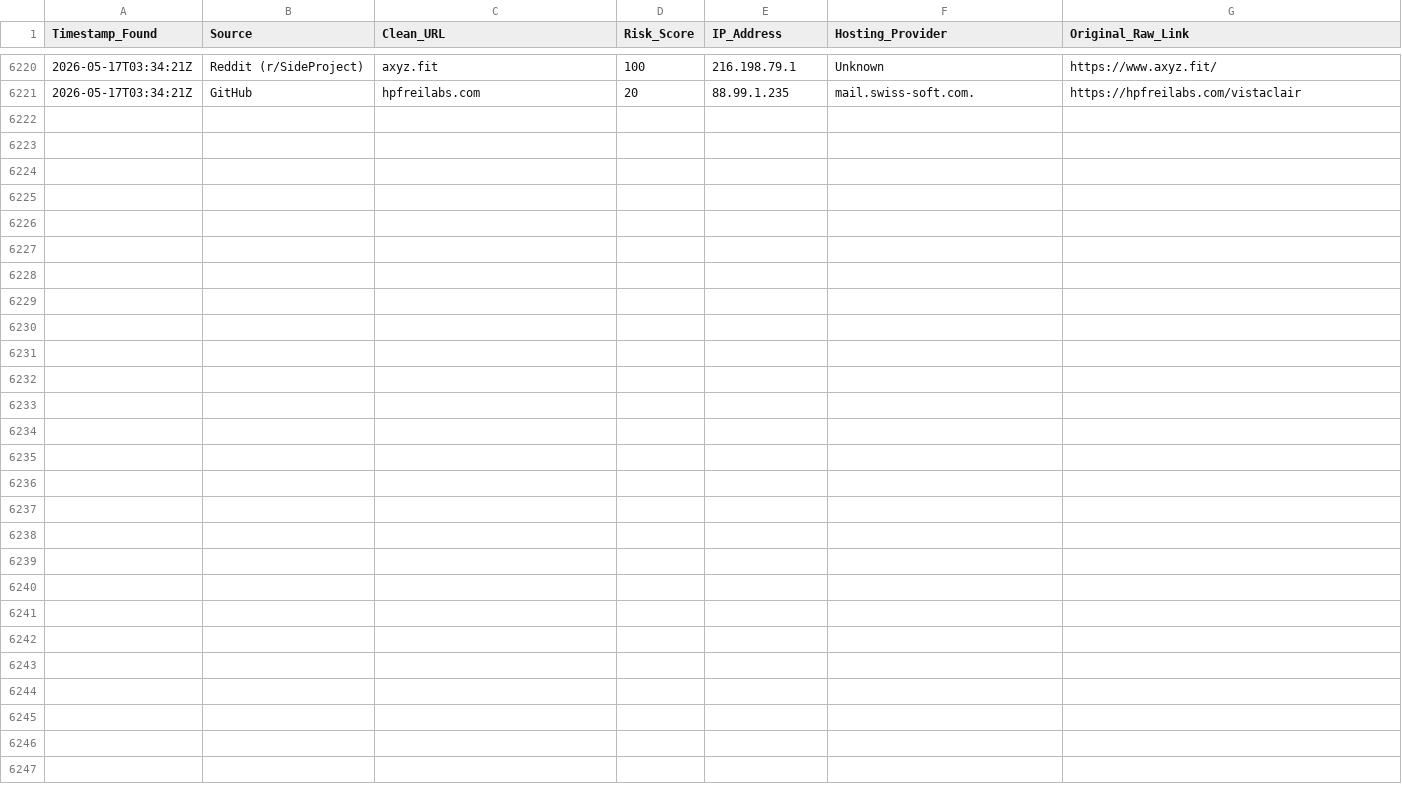
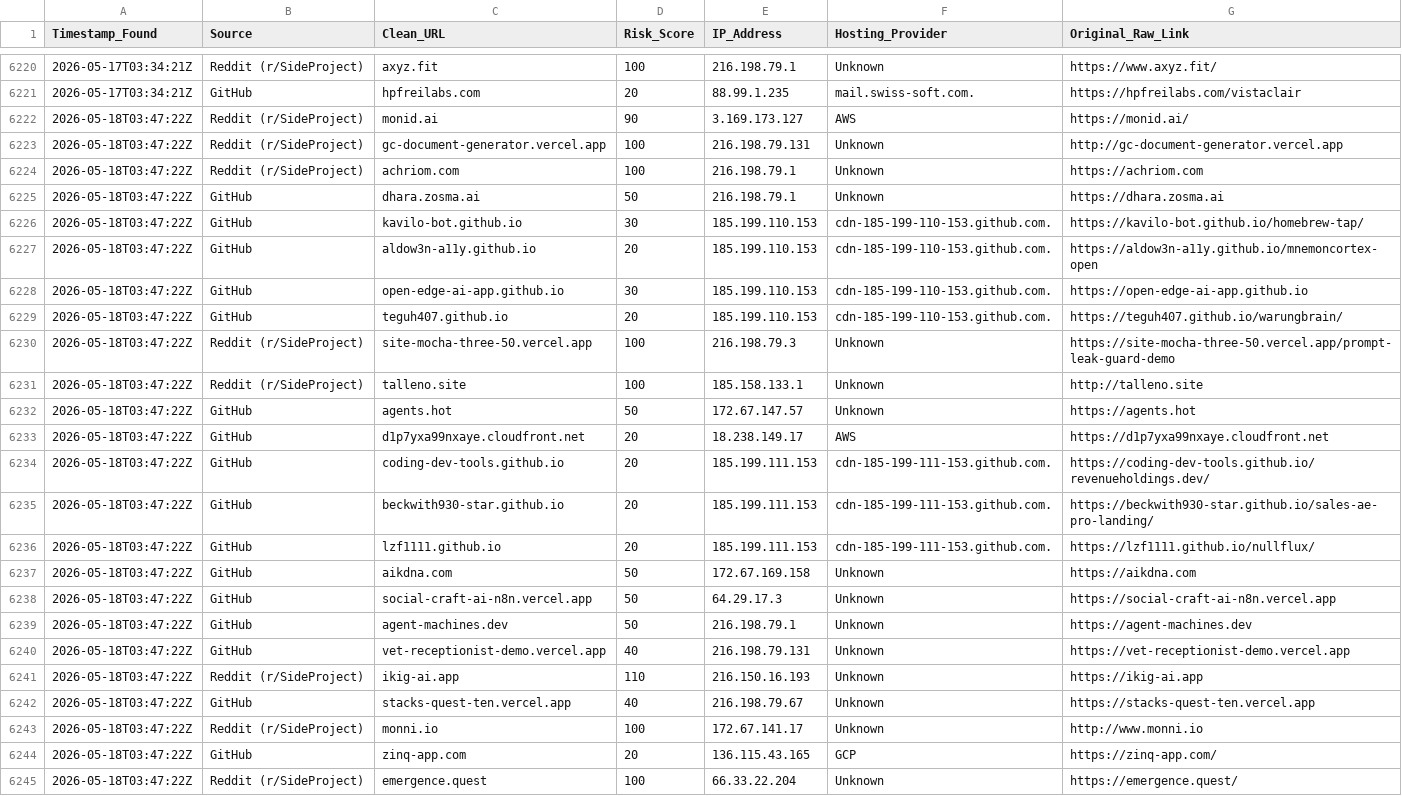
Before and after one commit to apadams/ai-safety-processing-engine, a CSV file: master_threat_db.csv, drawn as a sheet; only a part is shown, gaps mark what is left out; the diff names each change by its address in the sheet, - before the commit and + after, or states it on an @@ line.

Commit message:
Daily Intel Update: 2026-05-18

```diff
--- a/master_threat_db.csv
+++ b/master_threat_db.csv
+row 6222: 2026-05-18T03:47:22Z | Reddit (r/SideProject) | monid.ai | 90 | 3.169.173.127 | AWS | https://monid.ai/
+row 6223: 2026-05-18T03:47:22Z | Reddit (r/SideProject) | gc-document-generator.vercel.app | 100 | 216.198.79.131 | Unknown | http://gc-document-generator.vercel.app
+row 6224: 2026-05-18T03:47:22Z | Reddit (r/SideProject) | achriom.com | 100 | 216.198.79.1 | Unknown | https://achriom.com
+row 6225: 2026-05-18T03:47:22Z | GitHub | dhara.zosma.ai | 50 | 216.198.79.1 | Unknown | https://dhara.zosma.ai
+row 6226: 2026-05-18T03:47:22Z | GitHub | kavilo-bot.github.io | 30 | 185.199.110.153 | cdn-185-199-110-153.github.com. | https://kavilo-bot.github.io/homebrew-tap/
+row 6227: 2026-05-18T03:47:22Z | GitHub | aldow3n-a11y.github.io | 20 | 185.199.110.153 | cdn-185-199-110-153.github.com. | https://aldow3n-a11y.github.io/mnemoncortex-open
+row 6228: 2026-05-18T03:47:22Z | GitHub | open-edge-ai-app.github.io | 30 | 185.199.110.153 | cdn-185-199-110-153.github.com. | https://open-edge-ai-app.github.io
+row 6229: 2026-05-18T03:47:22Z | GitHub | teguh407.github.io | 20 | 185.199.110.153 | cdn-185-199-110-153.github.com. | https://teguh407.github.io/warungbrain/
+row 6230: 2026-05-18T03:47:22Z | Reddit (r/SideProject) | site-mocha-three-50.vercel.app | 100 | 216.198.79.3 | Unknown | https://site-mocha-three-50.vercel.app/prompt-leak-guard-demo
+row 6231: 2026-05-18T03:47:22Z | Reddit (r/SideProject) | talleno.site | 100 | 185.158.133.1 | Unknown | http://talleno.site
+row 6232: 2026-05-18T03:47:22Z | GitHub | agents.hot | 50 | 172.67.147.57 | Unknown | https://agents.hot
+row 6233: 2026-05-18T03:47:22Z | GitHub | d1p7yxa99nxaye.cloudfront.net | 20 | 18.238.149.17 | AWS | https://d1p7yxa99nxaye.cloudfront.net
+row 6234: 2026-05-18T03:47:22Z | GitHub | coding-dev-tools.github.io | 20 | 185.199.111.153 | cdn-185-199-111-153.github.com. | https://coding-dev-tools.github.io/revenueholdings.dev/
+row 6235: 2026-05-18T03:47:22Z | GitHub | beckwith930-star.github.io | 20 | 185.199.111.153 | cdn-185-199-111-153.github.com. | https://beckwith930-star.github.io/sales-ae-pro-landing/
+row 6236: 2026-05-18T03:47:22Z | GitHub | lzf1111.github.io | 20 | 185.199.111.153 | cdn-185-199-111-153.github.com. | https://lzf1111.github.io/nullflux/
+row 6237: 2026-05-18T03:47:22Z | GitHub | aikdna.com | 50 | 172.67.169.158 | Unknown | https://aikdna.com
+row 6238: 2026-05-18T03:47:22Z | GitHub | social-craft-ai-n8n.vercel.app | 50 | 64.29.17.3 | Unknown | https://social-craft-ai-n8n.vercel.app
+row 6239: 2026-05-18T03:47:22Z | GitHub | agent-machines.dev | 50 | 216.198.79.1 | Unknown | https://agent-machines.dev
+row 6240: 2026-05-18T03:47:22Z | GitHub | vet-receptionist-demo.vercel.app | 40 | 216.198.79.131 | Unknown | https://vet-receptionist-demo.vercel.app
+row 6241: 2026-05-18T03:47:22Z | Reddit (r/SideProject) | ikig-ai.app | 110 | 216.150.16.193 | Unknown | https://ikig-ai.app
+row 6242: 2026-05-18T03:47:22Z | GitHub | stacks-quest-ten.vercel.app | 40 | 216.198.79.67 | Unknown | https://stacks-quest-ten.vercel.app
+row 6243: 2026-05-18T03:47:22Z | Reddit (r/SideProject) | monni.io | 100 | 172.67.141.17 | Unknown | http://www.monni.io
+row 6244: 2026-05-18T03:47:22Z | GitHub | zinq-app.com | 20 | 136.115.43.165 | GCP | https://zinq-app.com/
+row 6245: 2026-05-18T03:47:22Z | Reddit (r/SideProject) | emergence.quest | 100 | 66.33.22.204 | Unknown | https://emergence.quest/
```
